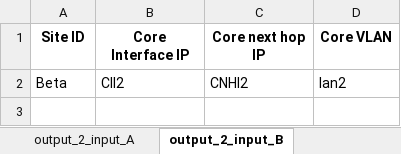
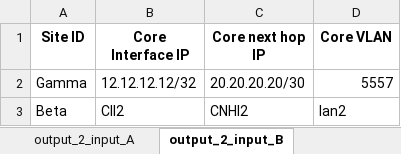
Before and after one commit to TechAddas/ExcelCopier, an Excel workbook: application/Output_Sheet_original.xlsx, sheet output_2_input_B, drawn as a sheet; values as stored, in another font and other column widths than the file's, no borders; the diff names each change by its address in the sheet, - before the commit and + after, or states it on an @@ line.

```diff
--- a/application/Output_Sheet_original.xlsx (sheet output_2_input_B)
+++ b/application/Output_Sheet_original.xlsx (sheet output_2_input_B)
+row 2: Gamma | 12.12.12.12/32 | 20.20.20.20/30 | 5557
```
Also changed, not shown: sheet From Input Sheet2, sheet From_Input sheet1, sheet output_1_input_A, sheet No input required (Fix sheet), sheet output_2_input_A, formulas that keep their value, 1 other file.
